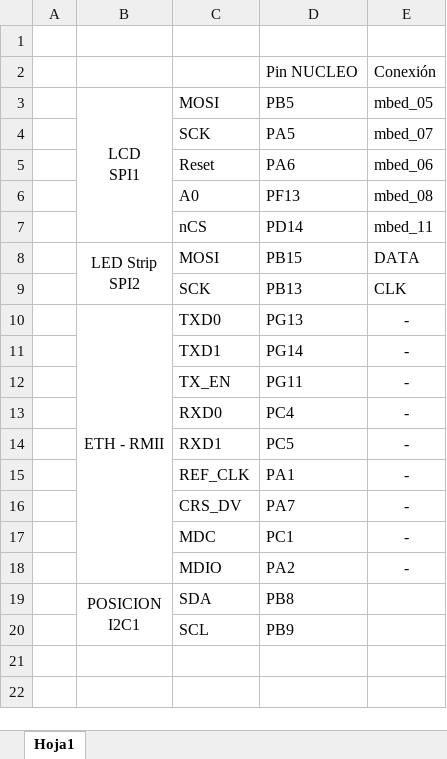
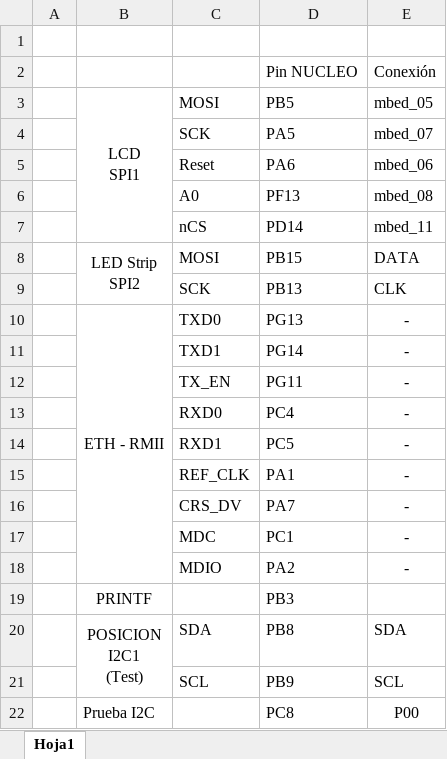
Before and after one commit to GTaravillo/ise_grupo_l7, an Excel workbook: SW/docs/pin_map.xlsx, sheet Hoja1, drawn as a sheet; values as stored, in another font and other column widths than the file's, no borders; conditional formats not drawn; addresses are those after the commit; ↵ is a line break in a cell; the diff names each change by its address in the sheet, - before the commit and + after, or states it on an @@ line.

Commit message:
Código pruebas expansor GPIO (no funciona de momento)

```diff
--- a/SW/docs/pin_map.xlsx (sheet Hoja1)
+++ b/SW/docs/pin_map.xlsx (sheet Hoja1)
+row 19:  | PRINTF |  | PB3
-B20: POSICION ↵ I2C1
+B20: POSICION ↵ I2C1 ↵ (Test)
-E20: (empty)
+E20: SDA
-E21: (empty)
+E21: SCL
+row 22:  | Prueba I2C |  | PC8 | P00
```
Also changed, not shown: 8 other files.
